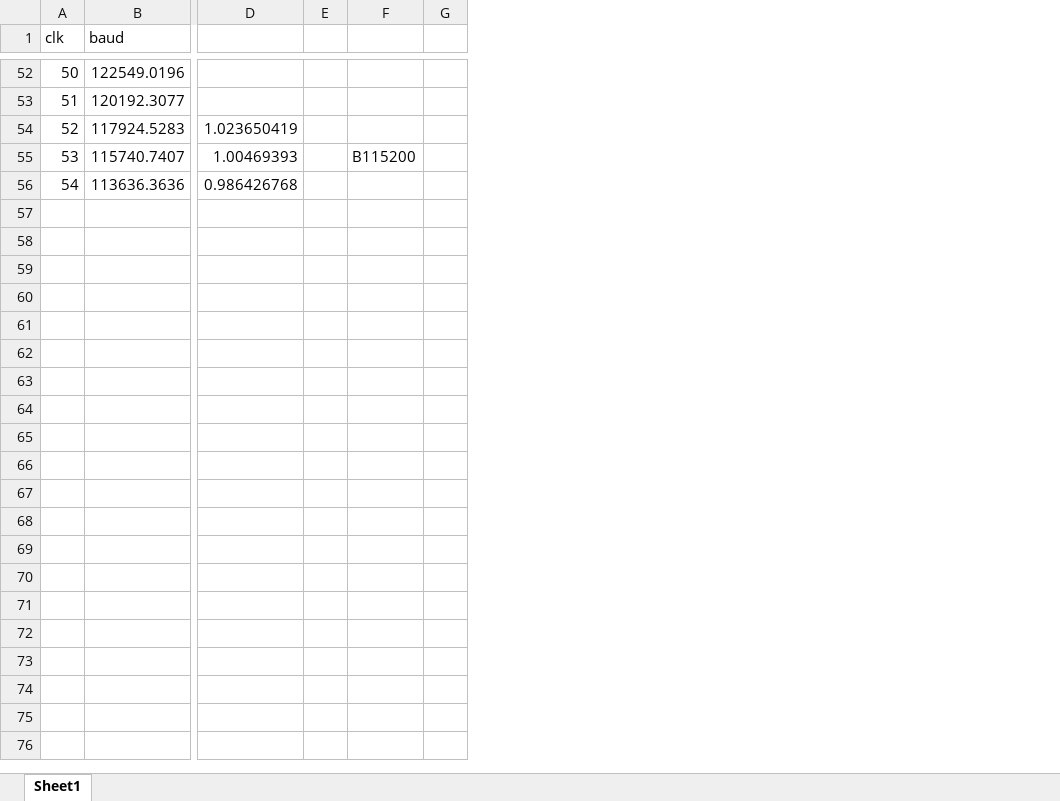
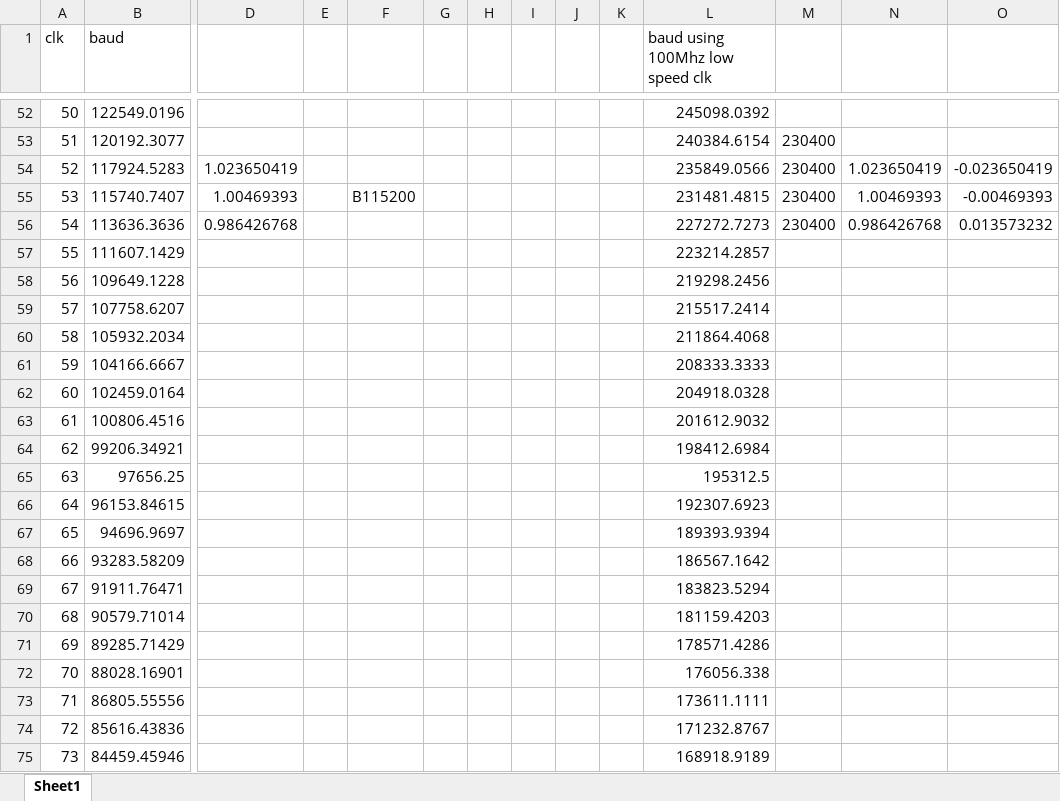
Before and after one commit to shreym01/SE423_repo, an Excel workbook: BaudRatesForF28379D/baudrates.xlsx, sheet Sheet1, drawn as a sheet; only a part is shown, gaps mark what is left out; values as stored, in another font and other column widths than the file's, no borders; rows hold the shown columns only; the diff covers the shown part only; the diff names each change by its address in the sheet, - before the commit and + after, or states it on an @@ line.

```diff
--- a/BaudRatesForF28379D/baudrates.xlsx (sheet Sheet1)
+++ b/BaudRatesForF28379D/baudrates.xlsx (sheet Sheet1)
+column H, empty
+column I, empty
+column J, empty
+column K, empty
+column L (baud using 100Mhz low speed clk), rows 52-56: 245098.0392 | 240384.6154 | 235849.0566 | 231481.4815 | 227272.7273
+column M, rows 53-56: all 230400
+column N, rows 54-56: 1.023650419 | 1.00469393 | 0.986426768
+column O, rows 54-56: -0.023650419 | -0.00469393 | 0.013573232
+row 57: 55 | 111607.1429 |  |  |  |  |  |  |  |  | 223214.2857
+row 58: 56 | 109649.1228 |  |  |  |  |  |  |  |  | 219298.2456
+row 59: 57 | 107758.6207 |  |  |  |  |  |  |  |  | 215517.2414
+row 60: 58 | 105932.2034 |  |  |  |  |  |  |  |  | 211864.4068
+row 61: 59 | 104166.6667 |  |  |  |  |  |  |  |  | 208333.3333
+row 62: 60 | 102459.0164 |  |  |  |  |  |  |  |  | 204918.0328
+row 63: 61 | 100806.4516 |  |  |  |  |  |  |  |  | 201612.9032
+row 64: 62 | 99206.34921 |  |  |  |  |  |  |  |  | 198412.6984
+row 65: 63 | 97656.25 |  |  |  |  |  |  |  |  | 195312.5
+row 66: 64 | 96153.84615 |  |  |  |  |  |  |  |  | 192307.6923
+row 67: 65 | 94696.9697 |  |  |  |  |  |  |  |  | 189393.9394
+row 68: 66 | 93283.58209 |  |  |  |  |  |  |  |  | 186567.1642
+row 69: 67 | 91911.76471 |  |  |  |  |  |  |  |  | 183823.5294
+row 70: 68 | 90579.71014 |  |  |  |  |  |  |  |  | 181159.4203
+row 71: 69 | 89285.71429 |  |  |  |  |  |  |  |  | 178571.4286
+row 72: 70 | 88028.16901 |  |  |  |  |  |  |  |  | 176056.338
+row 73: 71 | 86805.55556 |  |  |  |  |  |  |  |  | 173611.1111
+row 74: 72 | 85616.43836 |  |  |  |  |  |  |  |  | 171232.8767
+row 75: 73 | 84459.45946 |  |  |  |  |  |  |  |  | 168918.9189
```
Also changed, not shown: 36 added rows elsewhere in this sheet, 1 other file.
